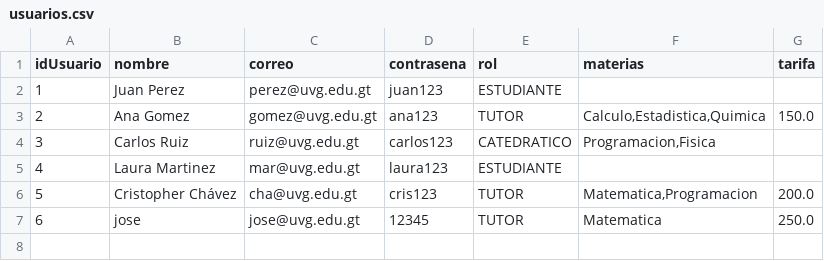
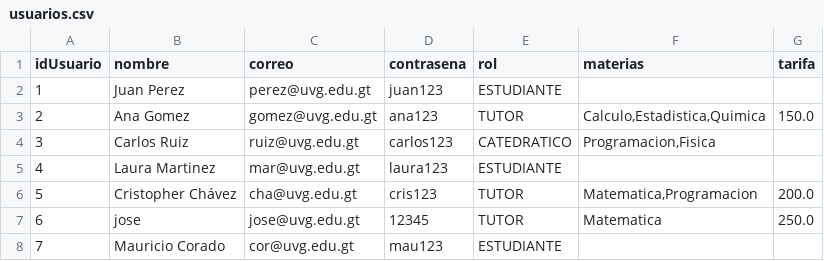
Before and after one commit to Pin25063/Proyecto-POO, a CSV file: src/main/resources/data/usuarios.csv, drawn as a sheet; the diff names each change by its address in the sheet, - before the commit and + after, or states it on an @@ line.

Commit message:
Corrección de Colores, Corrección de Constructores, Corrección en carga de CSV y mejora de la clase estudiante

```diff
--- a/src/main/resources/data/usuarios.csv
+++ b/src/main/resources/data/usuarios.csv
+row 8: 7 | Mauricio Corado | cor@uvg.edu.gt | mau123 | ESTUDIANTE
```
Also changed, not shown: 4 other files.
